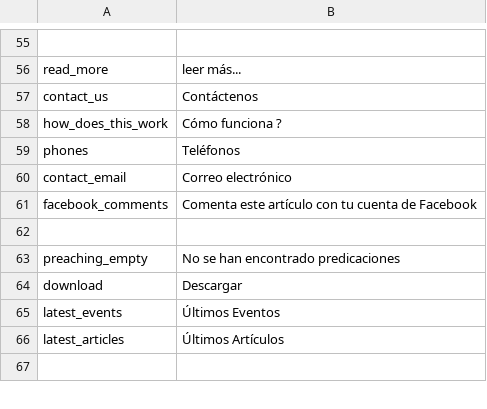
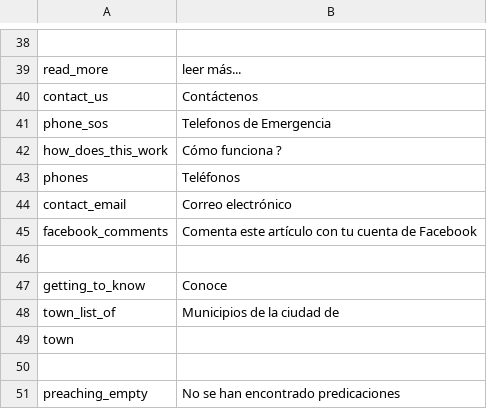
Before and after one commit to arthasmx/p2g, a CSV file: app/locale/es/frontend.csv, drawn as a sheet; only a part is shown, gaps mark what is left out; the shorter side is filled out with more unchanged rows; the diff covers the shown part only; the diff names each change by its address in the sheet, - before the commit and + after, or states it on an @@ line.

```diff
--- a/app/locale/es/frontend.csv
+++ b/app/locale/es/frontend.csv
+row 41: phone_sos | Telefonos de Emergencia
+row 46: (empty)
+row 47: getting_to_know | Conoce
+row 48: town_list_of | Municipios de la ciudad de
+row 49: town
```
Also changed, not shown: 2 added rows, 19 removed rows and 2 edited cells elsewhere in this file, app/locale/es/base.csv, 30 other files.
